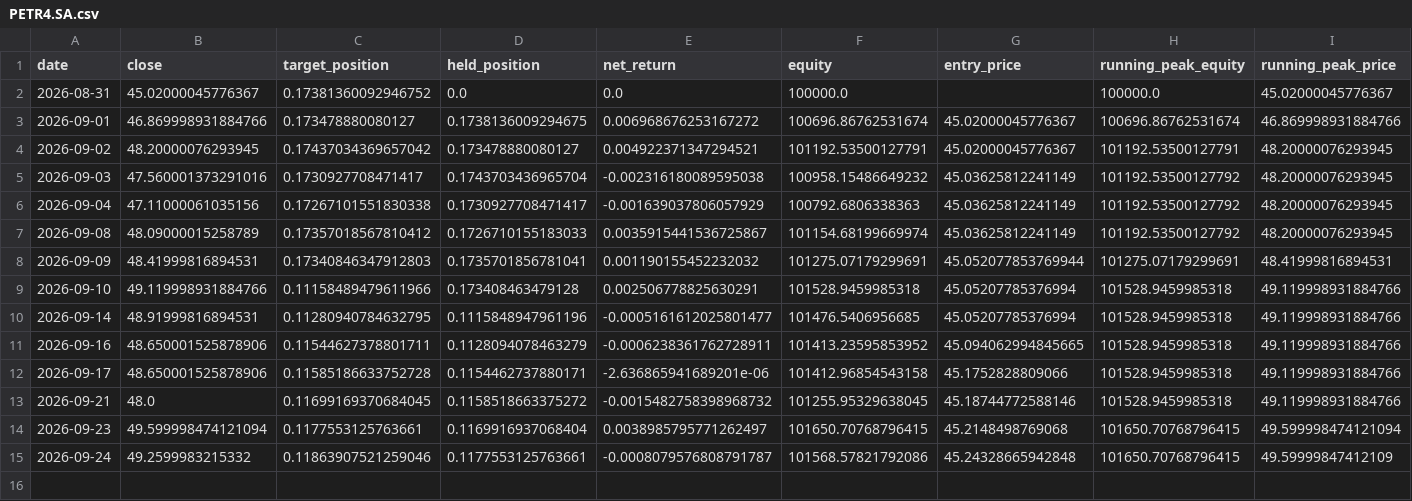
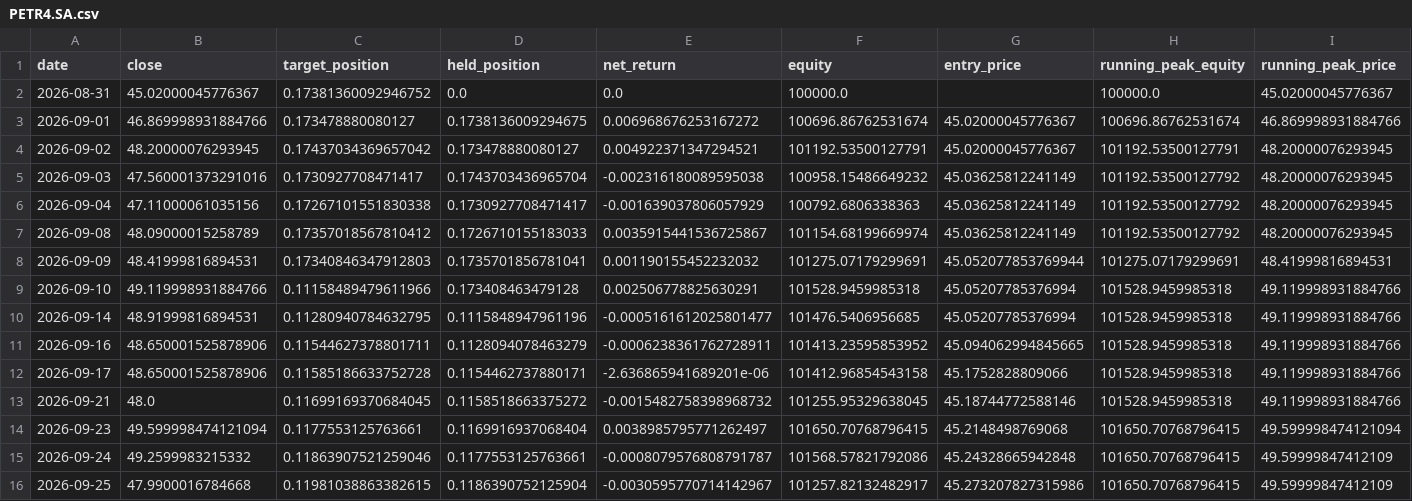
Before and after one commit to fuubr/PROJETO-QUANT, a CSV file: paper_trading/state/PETR4.SA.csv, drawn as a sheet; only a part is shown; rows hold the shown columns only; the diff names each change by its address in the sheet, - before the commit and + after, or states it on an @@ line.

```diff
--- a/paper_trading/state/PETR4.SA.csv
+++ b/paper_trading/state/PETR4.SA.csv
+row 16: 2026-09-25 | 47.9900016784668 | 0.11981038863382615 | 0.1186390752125904 | -0.0030595770714142967 | 101257.82132482917 | 45.273207827315986 | 101650.70768796415 | 49.59999847412109
```
Also changed, not shown: paper_trading/state/AAPL.csv, paper_trading/state/SPY.csv, 1 other file.
